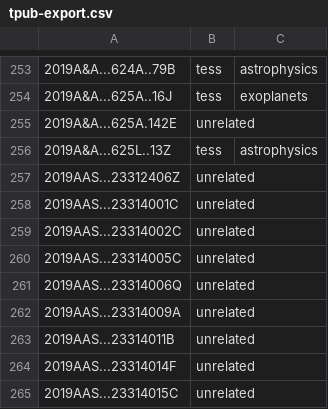
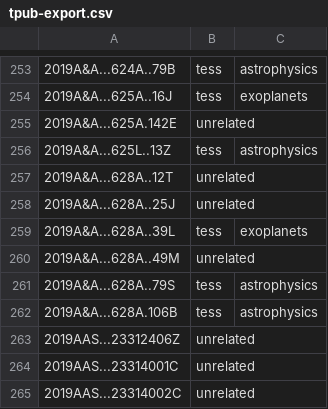
Before and after one commit to tessgi/tpub, a CSV file: data/tpub-export.csv, drawn as a sheet; only a part is shown, gaps mark what is left out; the shorter side is filled out with more unchanged rows; the diff covers the shown part only; the diff names each change by its address in the sheet, - before the commit and + after, or states it on an @@ line.

```diff
--- a/data/tpub-export.csv
+++ b/data/tpub-export.csv
+row 257: 2019A&A...628A..12T | unrelated
+row 258: 2019A&A...628A..25J | unrelated
+row 259: 2019A&A...628A..39L | tess | exoplanets
+row 260: 2019A&A...628A..49M | unrelated
+row 261: 2019A&A...628A..79S | tess | astrophysics
+row 262: 2019A&A...628A.106B | tess | astrophysics
```
Also changed, not shown: 37 added rows elsewhere in this file, 1 other file.
